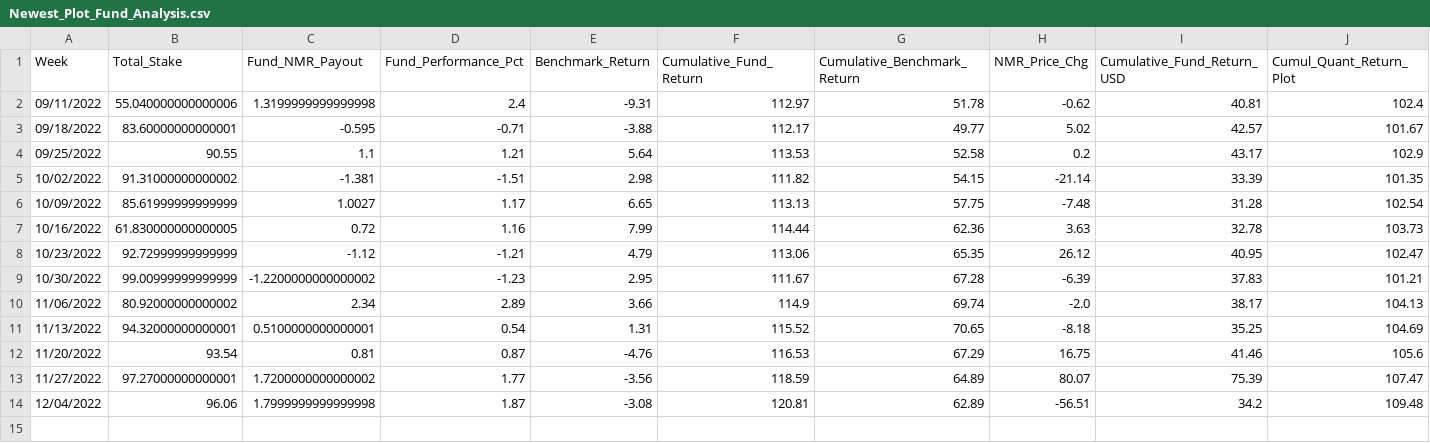
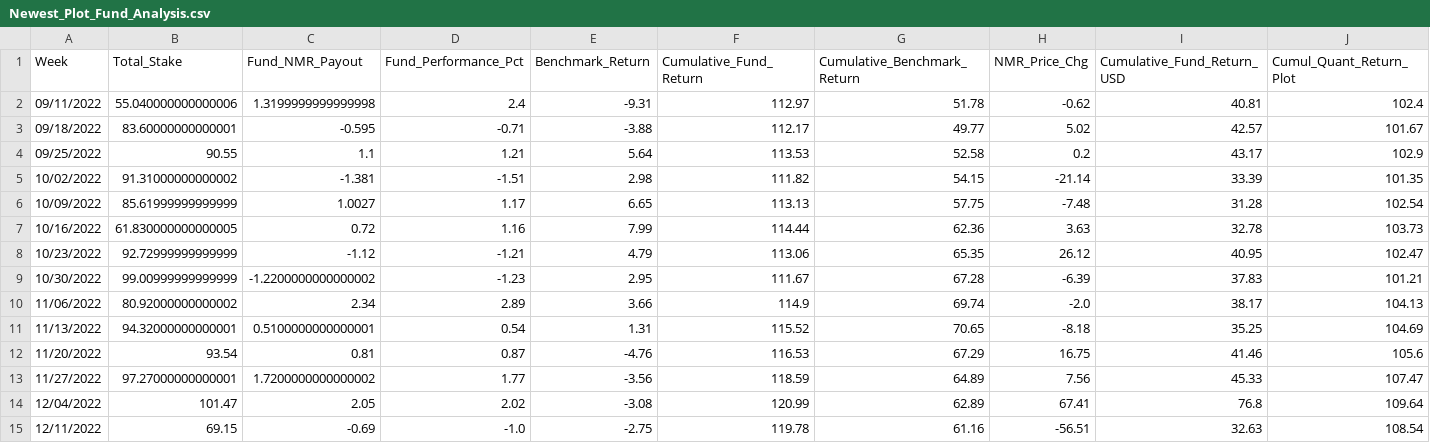
Before and after one commit to ptlorenz/hyphy-capital.com, a CSV file: Newest_Plot_Fund_Analysis.csv, drawn as a sheet; only a part is shown; rows hold the shown columns only; the diff names each change by its address in the sheet, - before the commit and + after, or states it on an @@ line.

Commit message:
Numerai Round 374 Update

```diff
--- a/Newest_Plot_Fund_Analysis.csv
+++ b/Newest_Plot_Fund_Analysis.csv
-H13 (NMR_Price_Chg): 80.07
+H13 (NMR_Price_Chg): 7.56
-I13 (Cumulative_Fund_Return_USD): 75.39
+I13 (Cumulative_Fund_Return_USD): 45.33
-B14 (Total_Stake): 96.06
+B14 (Total_Stake): 101.47
-C14 (Fund_NMR_Payout): 1.7999999999999998
+C14 (Fund_NMR_Payout): 2.05
-D14 (Fund_Performance_Pct): 1.87
+D14 (Fund_Performance_Pct): 2.02
-F14 (Cumulative_Fund_Return): 120.81
+F14 (Cumulative_Fund_Return): 120.99
-H14 (NMR_Price_Chg): -56.51
+H14 (NMR_Price_Chg): 67.41
-I14 (Cumulative_Fund_Return_USD): 34.2
+I14 (Cumulative_Fund_Return_USD): 76.8
-J14 (Cumul_Quant_Return_Plot): 109.48
+J14 (Cumul_Quant_Return_Plot): 109.64
+row 15: 12/11/2022 | 69.15 | -0.69 | -1.0 | -2.75 | 119.78 | 61.16 | -56.51 | 32.63 | 108.54
```
